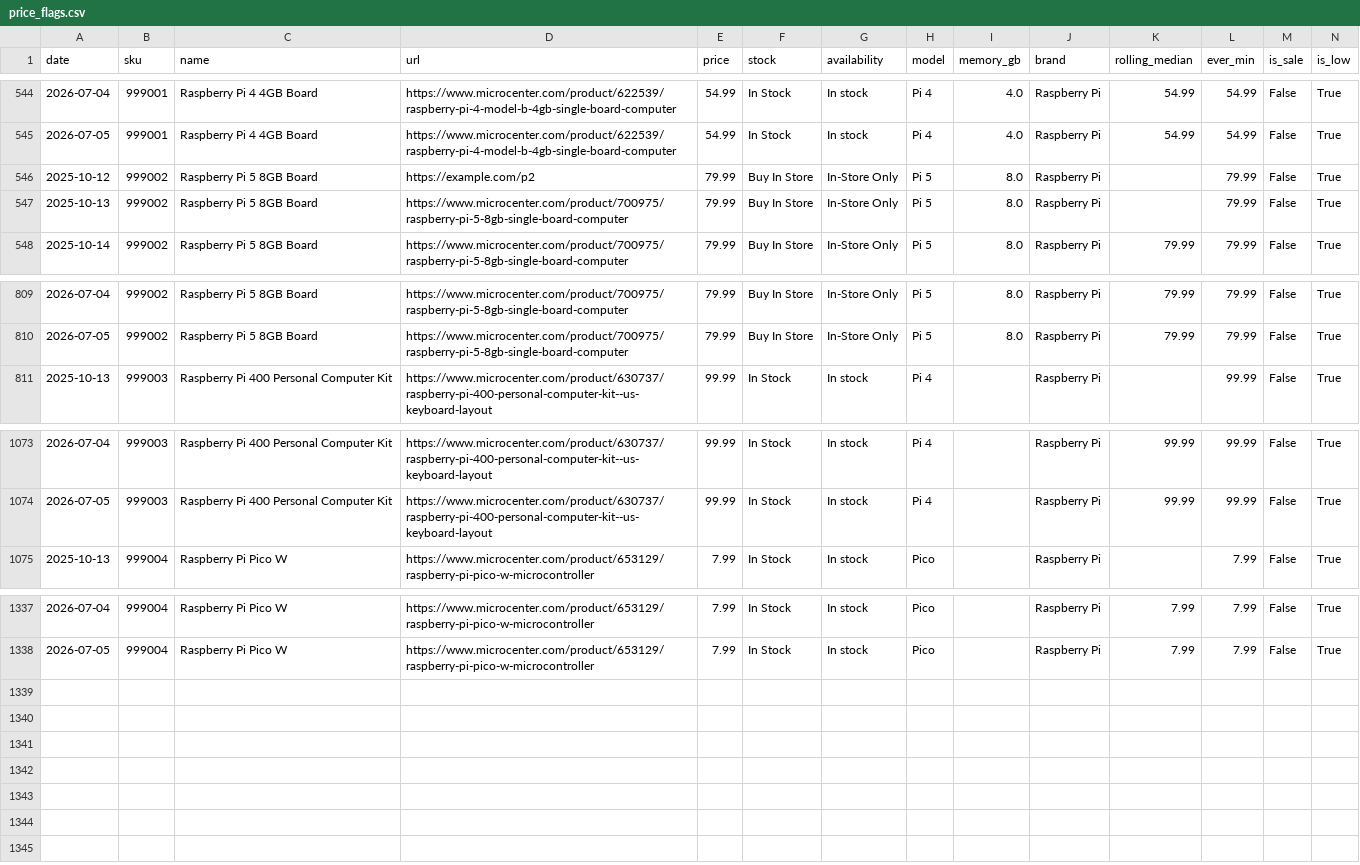
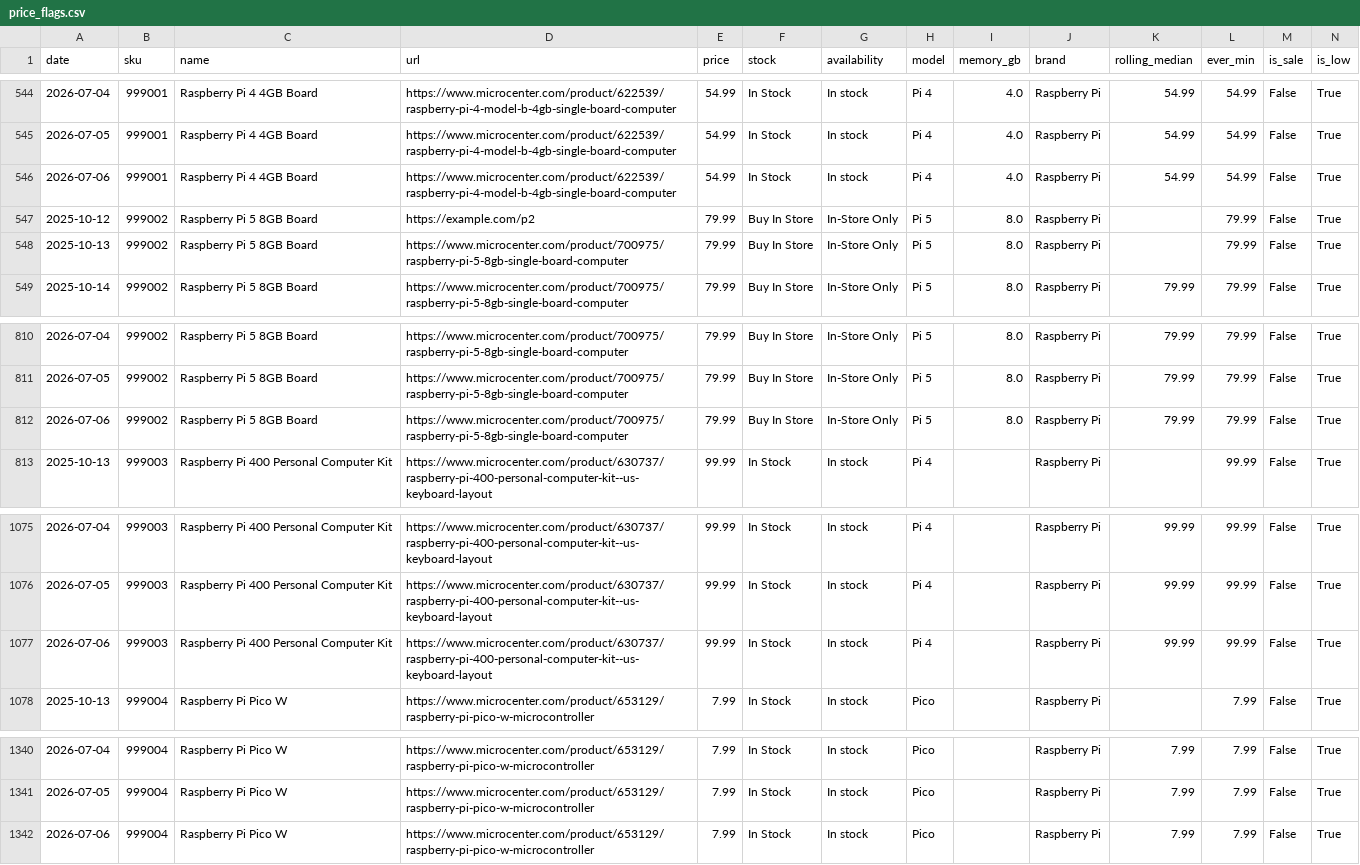
Before and after one commit to omgsideburns/scrapegoat, a CSV file: data/history/price_flags.csv, drawn as a sheet; only a part is shown, gaps mark what is left out; rows hold the shown columns only; the diff names each change by its address in the sheet, - before the commit and + after, or states it on an @@ line.

Commit message:
Automated price update 2026-07-06

```diff
--- a/data/history/price_flags.csv
+++ b/data/history/price_flags.csv
+row 546: 2026-07-06 | 999001 | Raspberry Pi 4 4GB Board | https://www.microcenter.com/product/622539/raspberry-pi-4-model-b-4gb-single-board-computer | 54.99 | In Stock | In stock | Pi 4 | 4.0 | Raspberry Pi | 54.99 | 54.99 | False | True
+row 812: 2026-07-06 | 999002 | Raspberry Pi 5 8GB Board | https://www.microcenter.com/product/700975/raspberry-pi-5-8gb-single-board-computer | 79.99 | Buy In Store | In-Store Only | Pi 5 | 8.0 | Raspberry Pi | 79.99 | 79.99 | False | True
+row 1077: 2026-07-06 | 999003 | Raspberry Pi 400 Personal Computer Kit | https://www.microcenter.com/product/630737/raspberry-pi-400-personal-computer-kit--us-keyboard-layout | 99.99 | In Stock | In stock | Pi 4 |  | Raspberry Pi | 99.99 | 99.99 | False | True
+row 1342: 2026-07-06 | 999004 | Raspberry Pi Pico W | https://www.microcenter.com/product/653129/raspberry-pi-pico-w-microcontroller | 7.99 | In Stock | In stock | Pico |  | Raspberry Pi | 7.99 | 7.99 | False | True
```
Also changed, not shown: data/history/price_history.csv, 8 other files.
